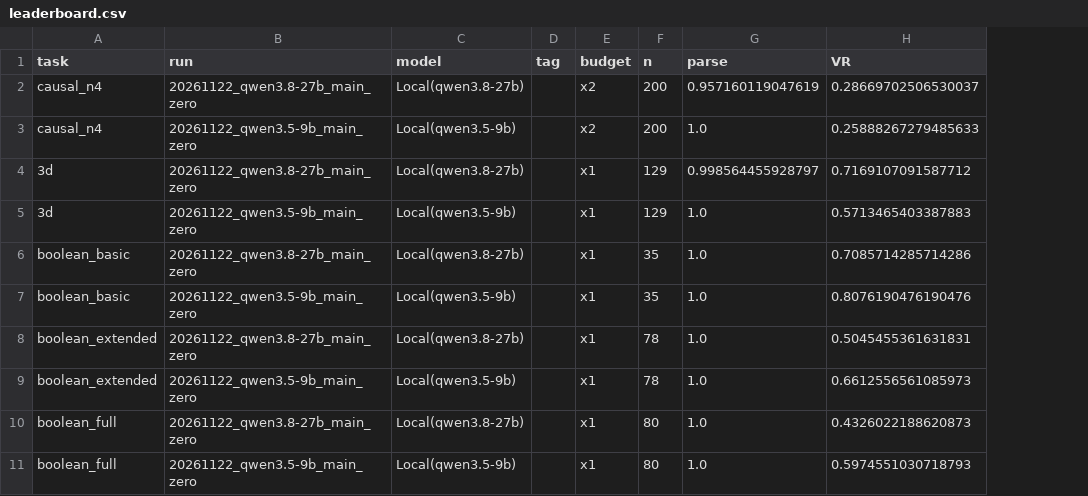
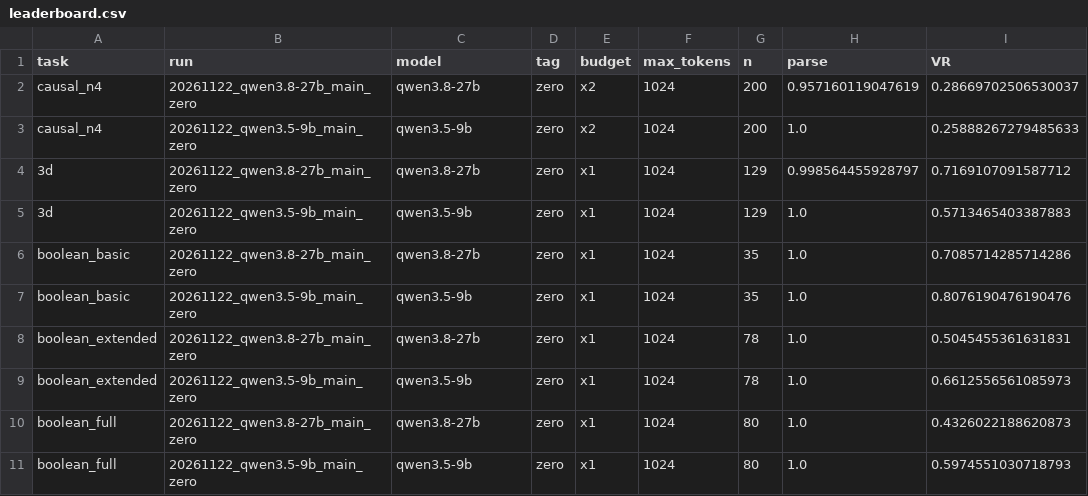
Before and after one commit to Marcoskk7/EC4300-Final, a CSV file: results/leaderboard.csv, drawn as a sheet; only a part is shown; the diff names each change by its address in the sheet, - before the commit and + after, or states it on an @@ line.

Commit message:
Show max_tokens per run in the leaderboard; record baseline provenance
- report.py reads sampling.max_tokens from meta.json and puts it next to the budget
- backfill meta.json for both zero-shot runs, marked as reconstructed from token evidence
- patch defaults follow the 1024 setting the baselines actually used

```diff
--- a/results/leaderboard.csv
+++ b/results/leaderboard.csv
+column F (max_tokens), rows 2-11: all 1024
-C2 (model): Local(qwen3.8-27b)
+C2 (model): qwen3.8-27b
-D2:D11 (tag): (empty)
+D2:D11 (tag): zero
-C3 (model): Local(qwen3.5-9b)
+C3 (model): qwen3.5-9b
-C4 (model): Local(qwen3.8-27b)
+C4 (model): qwen3.8-27b
-C5 (model): Local(qwen3.5-9b)
+C5 (model): qwen3.5-9b
-C6 (model): Local(qwen3.8-27b)
+C6 (model): qwen3.8-27b
-C7 (model): Local(qwen3.5-9b)
+C7 (model): qwen3.5-9b
-C8 (model): Local(qwen3.8-27b)
+C8 (model): qwen3.8-27b
-C9 (model): Local(qwen3.5-9b)
+C9 (model): qwen3.5-9b
-C10 (model): Local(qwen3.8-27b)
+C10 (model): qwen3.8-27b
-C11 (model): Local(qwen3.5-9b)
+C11 (model): qwen3.5-9b
```
Also changed, not shown: 6 other files.
